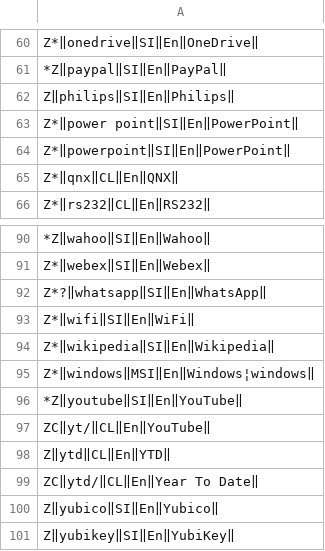
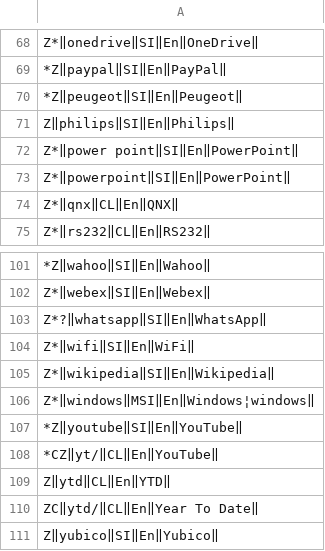
Before and after one commit to mslonik/Hotstrings-Libraries, a CSV file: BrandAndProperNames.csv, drawn as a sheet; only a part is shown, gaps mark what is left out; the shorter side is filled out with more unchanged rows; the diff covers the shown part only.

```diff
--- a/BrandAndProperNames.csv
+++ b/BrandAndProperNames.csv
@@ -61,2 +69,3 @@ Z*‖onedrive‖SI‖En‖OneDrive‖
 *Z‖paypal‖SI‖En‖PayPal‖
+*Z‖peugeot‖SI‖En‖Peugeot‖
 Z‖philips‖SI‖En‖Philips‖
@@ -96,3 +107,3 @@ Z*‖windows‖MSI‖En‖Windows¦windows‖
 *Z‖youtube‖SI‖En‖YouTube‖
-ZC‖yt/‖CL‖En‖YouTube‖
+*CZ‖yt/‖CL‖En‖YouTube‖
 Z‖ytd‖CL‖En‖YTD‖
```
Also changed, not shown: 10 added rows and 2 edited cells elsewhere in this file, AbbreviationsEnglish.csv, CapitalLetters.csv, 12 other files.
